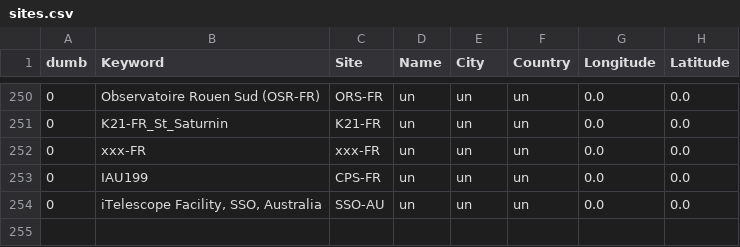
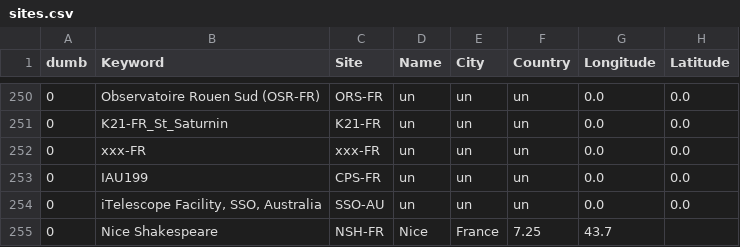
Before and after one commit to aras-database/database, a CSV file: data/sites.csv, drawn as a sheet; only a part is shown, gaps mark what is left out.

```diff
--- a/data/sites.csv
+++ b/data/sites.csv
@@ -254 +254,2 @@ dumb;Keyword;Site;Name;City;Country;Longitude;Latitude
 0;iTelescope Facility, SSO, Australia;SSO-AU;un;un;un;0.0;0.0
+0;Nice Shakespeare;NSH-FR;Nice;France;7.25;43.7
```
Also changed, not shown: data/observers.csv, 21 other files.
